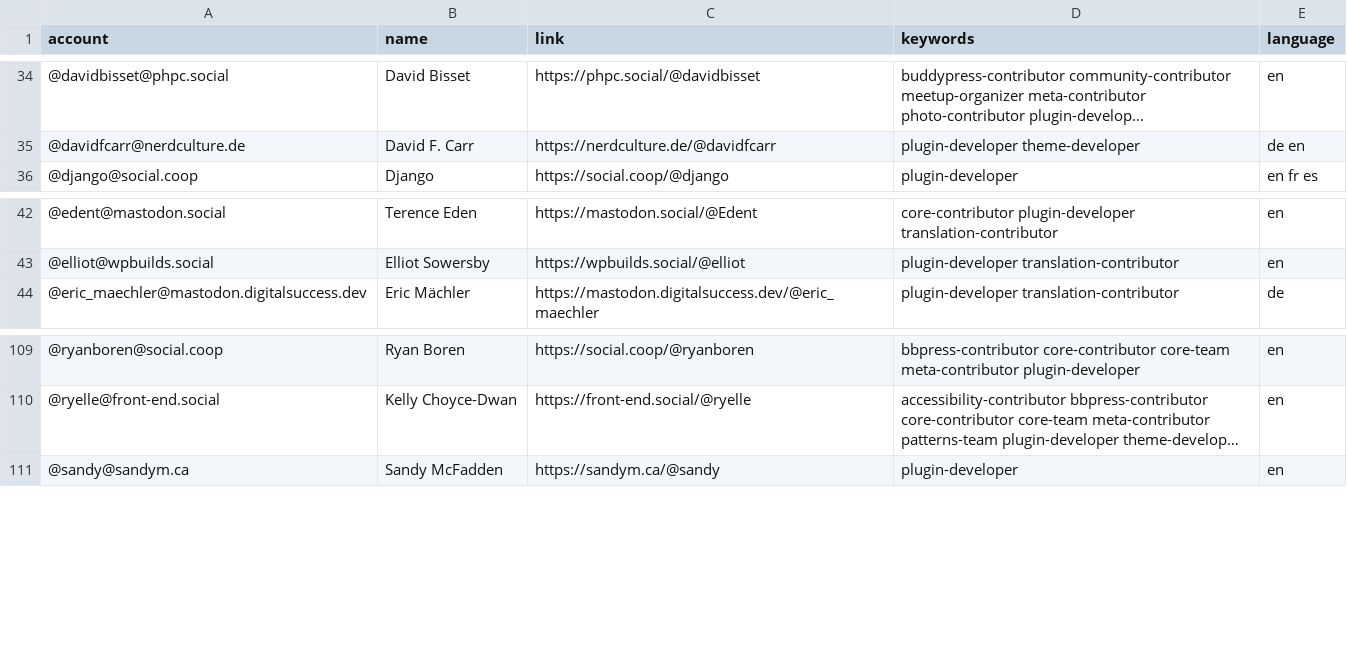
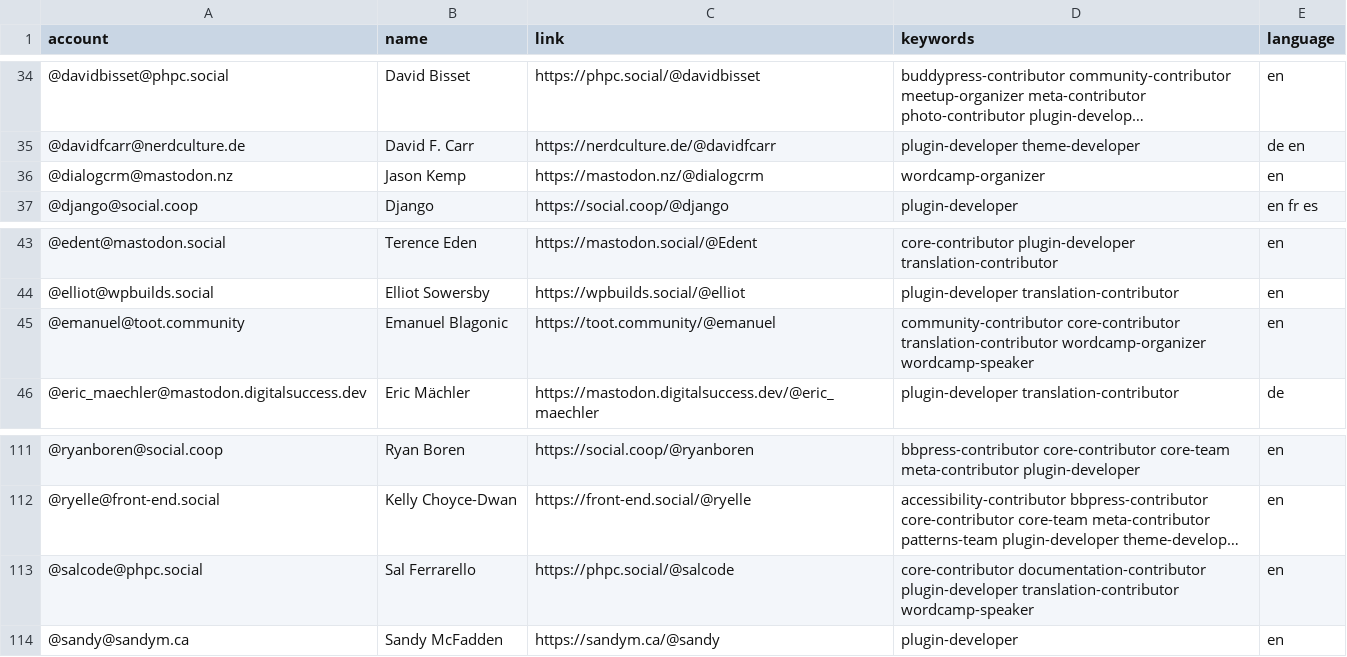
Before and after one commit to danielauener/Mastodon-WordPress-Community, a CSV file: resources/users.csv, drawn as a sheet; only a part is shown, gaps mark what is left out; long unchanged cells end in …; the diff names each change by its address in the sheet, - before the commit and + after, or states it on an @@ line.

Commit message:
Update users.csv

```diff
--- a/resources/users.csv
+++ b/resources/users.csv
+row 36: @dialogcrm@mastodon.nz | Jason Kemp | https://mastodon.nz/@dialogcrm | wordcamp-organizer | en
+row 45: @emanuel@toot.community | Emanuel Blagonic | https://toot.community/@emanuel | community-contributor core-contributor translation-contributor wordcamp-organizer wordcamp-speaker | en
+row 113: @salcode@phpc.social | Sal Ferrarello | https://phpc.social/@salcode | core-contributor documentation-contributor plugin-developer translation-contributor wordcamp-speaker | en
```
